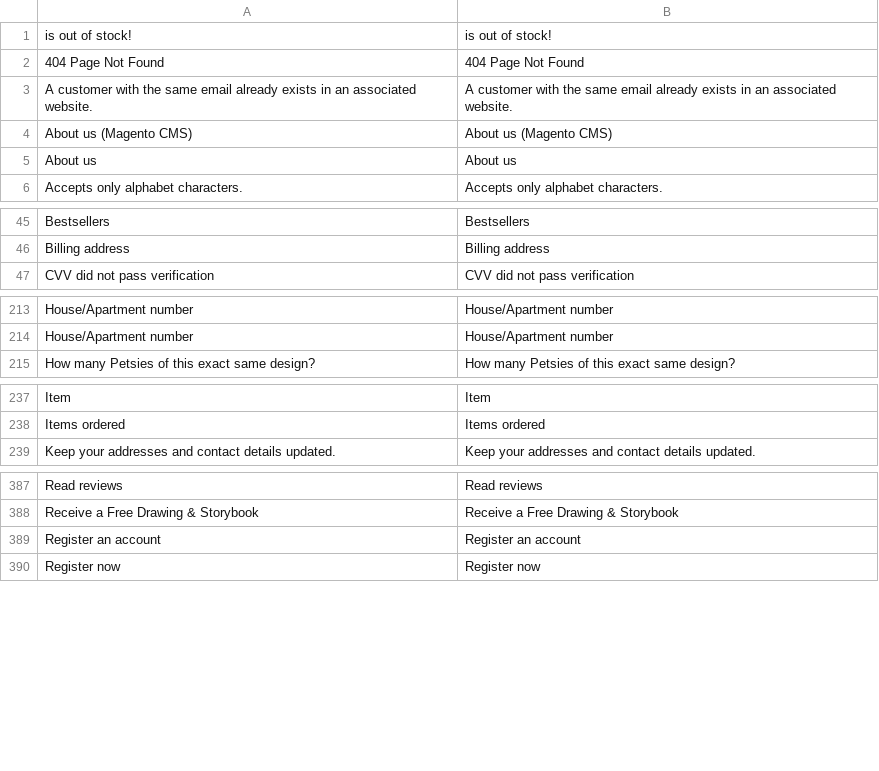
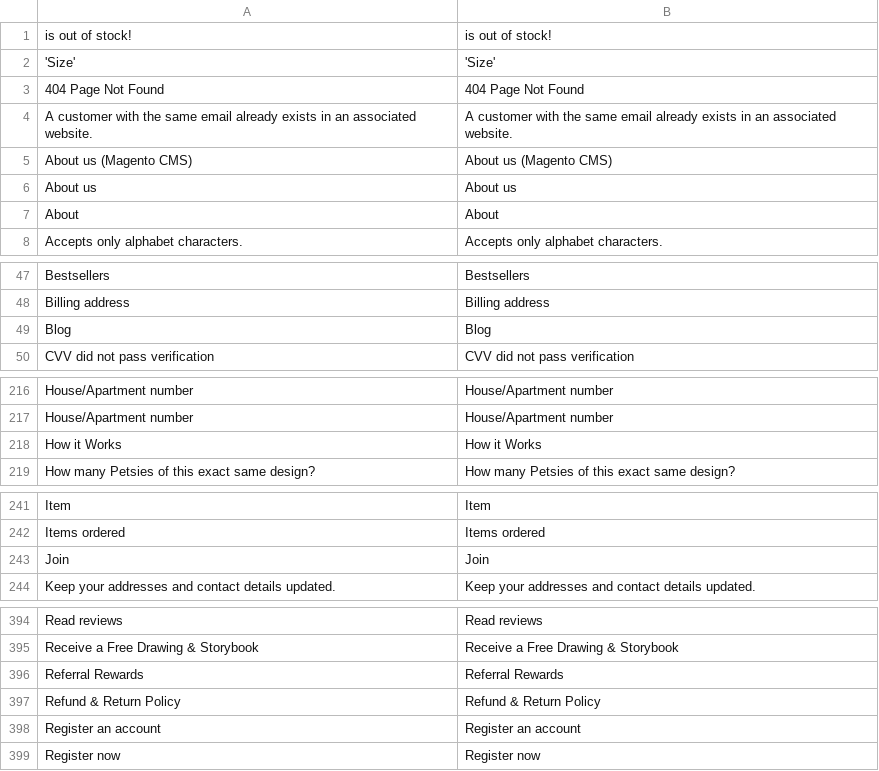
Before and after one commit to vuestorefront/vsf-capybara, a CSV file: resource/i18n/en-US.csv, drawn as a sheet; only a part is shown, gaps mark what is left out; the diff covers the shown part only; the diff names each change by its address in the sheet, - before the commit and + after, or states it on an @@ line.

Commit message:
Refs #27001: Update i18n files

```diff
--- a/resource/i18n/en-US.csv
+++ b/resource/i18n/en-US.csv
+row 2: 'Size' | 'Size'
+row 7: About | About
+row 49: Blog | Blog
+row 218: How it Works | How it Works
+row 243: Join | Join
+row 396: Referral Rewards | Referral Rewards
+row 397: Refund & Return Policy | Refund & Return Policy
```
Also changed, not shown: 2 added rows elsewhere in this file.
